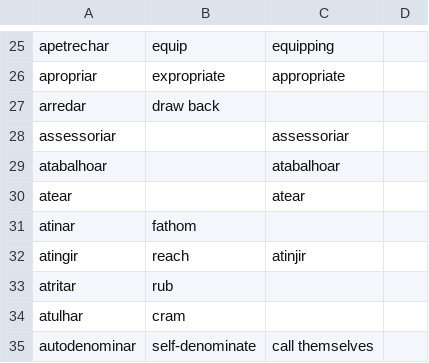
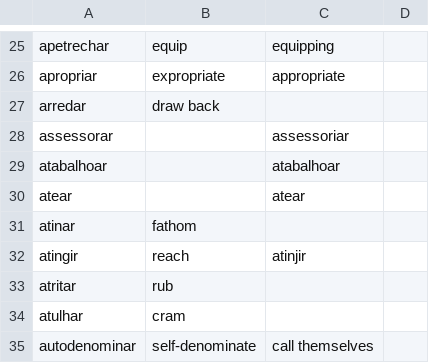
Before and after one commit to own-pt/cl-wnbrowser, a CSV file: corpora/pt-ud-cleaned.csv, drawn as a sheet; only a part is shown, gaps mark what is left out.

Commit message:
assessorar

```diff
--- a/corpora/pt-ud-cleaned.csv
+++ b/corpora/pt-ud-cleaned.csv
@@ -27,3 +27,3 @@ apropriar,expropriate,appropriate,
 arredar,draw back,,
-assessoriar,,assessoriar,
+assessorar,,assessoriar,
 atabalhoar,,atabalhoar,
```
